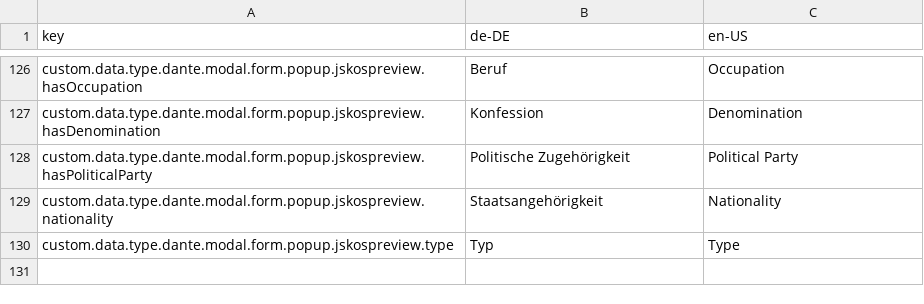
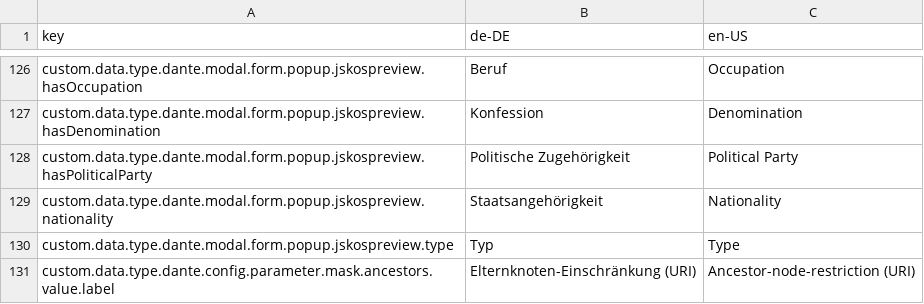
Before and after one commit to programmfabrik/fylr-plugin-custom-data-type-dante, a CSV file: l10n/custom-data-type-dante.csv, drawn as a sheet; only a part is shown, gaps mark what is left out.

Commit message:
added "ancestors"-parameter-functionality

```diff
--- a/l10n/custom-data-type-dante.csv
+++ b/l10n/custom-data-type-dante.csv
@@ -130 +130,2 @@ custom.data.type.dante.modal.form.popup.jskospreview.nationality,Staatsangehöri
 custom.data.type.dante.modal.form.popup.jskospreview.type,Typ,Type
+custom.data.type.dante.config.parameter.mask.ancestors.value.label,Elternknoten-Einschränkung (URI),Ancestor-node-restriction (URI)
```
Also changed, not shown: 3 other files.
